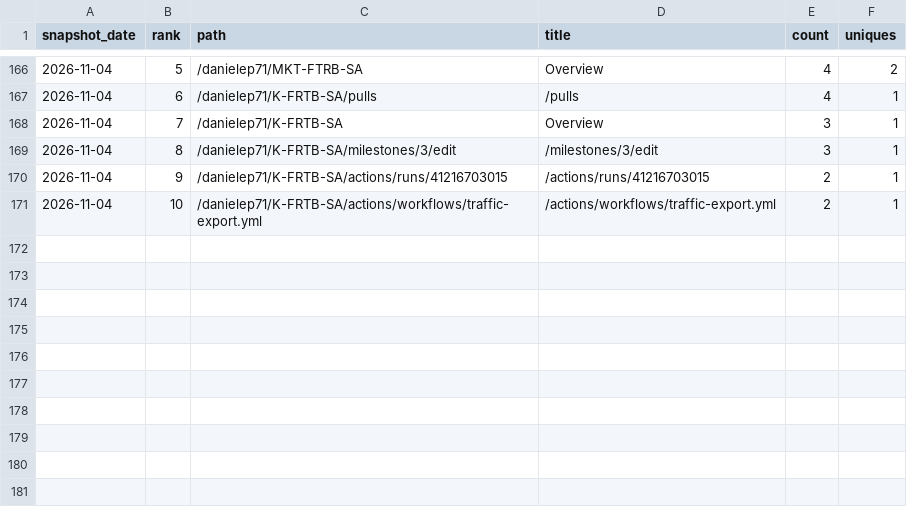
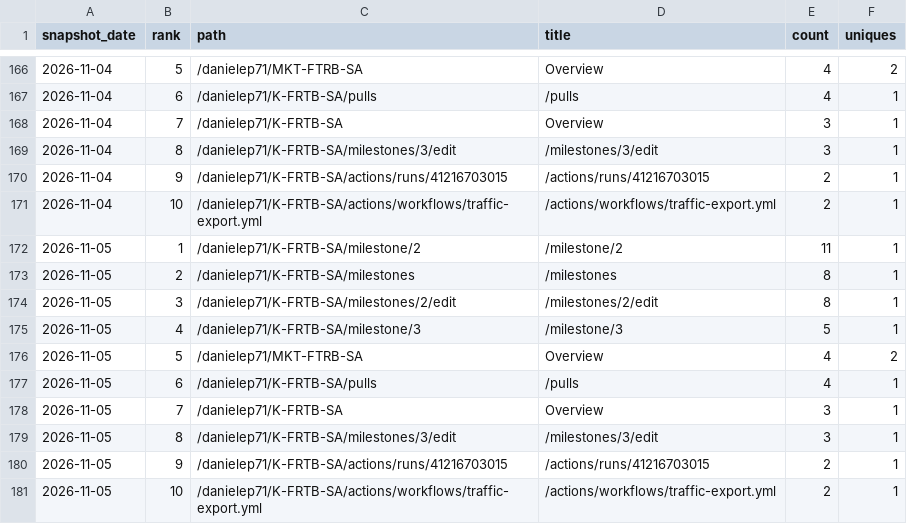
Before and after one commit to danielep71/K-FRTB-ASA, a CSV file: data/paths.csv, drawn as a sheet; only a part is shown, gaps mark what is left out; the diff names each change by its address in the sheet, - before the commit and + after, or states it on an @@ line.

```diff
--- a/data/paths.csv
+++ b/data/paths.csv
+row 172: 2026-11-05 | 1 | /danielep71/K-FRTB-SA/milestone/2 | /milestone/2 | 11 | 1
+row 173: 2026-11-05 | 2 | /danielep71/K-FRTB-SA/milestones | /milestones | 8 | 1
+row 174: 2026-11-05 | 3 | /danielep71/K-FRTB-SA/milestones/2/edit | /milestones/2/edit | 8 | 1
+row 175: 2026-11-05 | 4 | /danielep71/K-FRTB-SA/milestone/3 | /milestone/3 | 5 | 1
+row 176: 2026-11-05 | 5 | /danielep71/MKT-FTRB-SA | Overview | 4 | 2
+row 177: 2026-11-05 | 6 | /danielep71/K-FRTB-SA/pulls | /pulls | 4 | 1
+row 178: 2026-11-05 | 7 | /danielep71/K-FRTB-SA | Overview | 3 | 1
+row 179: 2026-11-05 | 8 | /danielep71/K-FRTB-SA/milestones/3/edit | /milestones/3/edit | 3 | 1
+row 180: 2026-11-05 | 9 | /danielep71/K-FRTB-SA/actions/runs/41216703015 | /actions/runs/41216703015 | 2 | 1
+row 181: 2026-11-05 | 10 | /danielep71/K-FRTB-SA/actions/workflows/traffic-export.yml | /actions/workflows/traffic-export.yml | 2 | 1
```
Also changed, not shown: data/daily.csv, data/referrers.csv, 4 other files.
